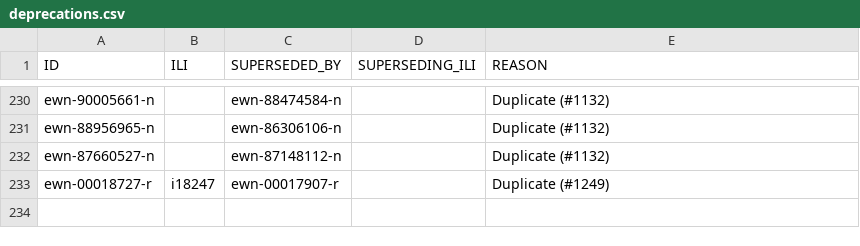
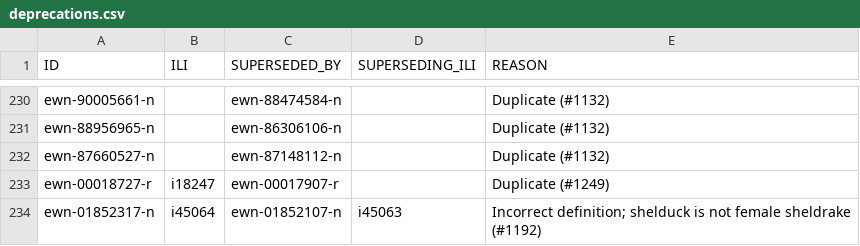
Before and after one commit to globalwordnet/english-wordnet, a CSV file: src/deprecations.csv, drawn as a sheet; only a part is shown, gaps mark what is left out.

```diff
--- a/src/deprecations.csv
+++ b/src/deprecations.csv
@@ -233 +233,2 @@
 "ewn-00018727-r","i18247","ewn-00017907-r","","Duplicate (#1249)"
+"ewn-01852317-n","i45064","ewn-01852107-n","i45063","Incorrect definition; shelduck is not female sheldrake (#1192)"
```
Also changed, not shown: 10 other files.
